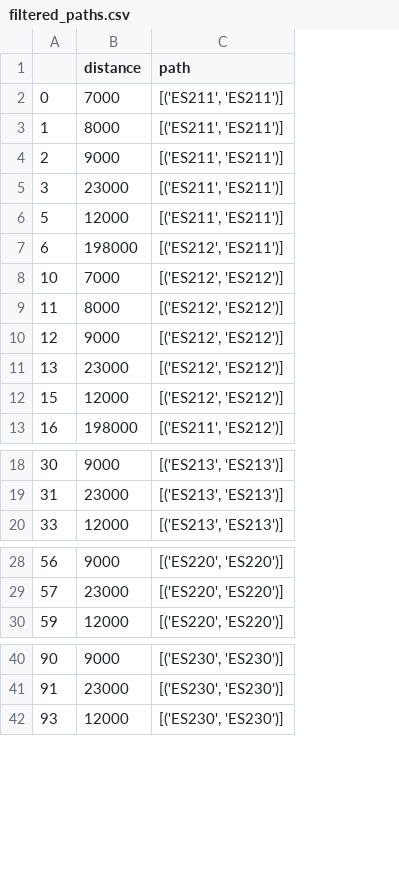
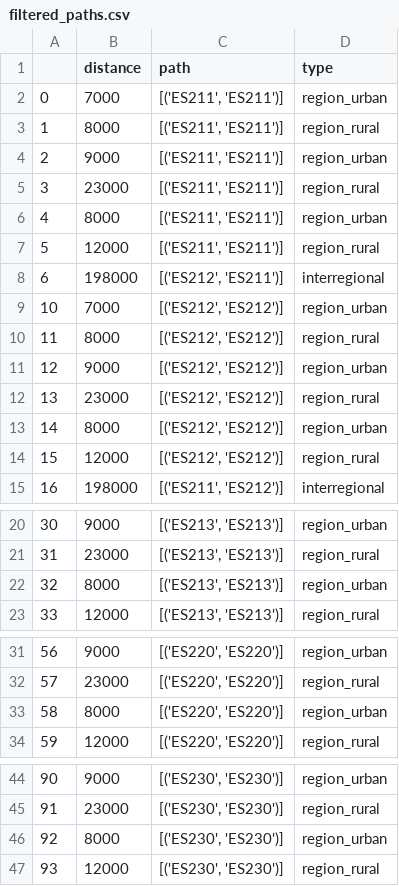
Before and after one commit to antoniamgolab/iDesignRES_transcompmodel, a CSV file: temp_data/filtered_paths.csv, drawn as a sheet; only a part is shown, gaps mark what is left out; addresses are those after the commit; the diff covers the shown part only; the diff names each change by its address in the sheet, - before the commit and + after, or states it on an @@ line.

```diff
--- a/temp_data/filtered_paths.csv
+++ b/temp_data/filtered_paths.csv
+column D (type), rows 2-5: region_urban | region_rural | region_urban | region_rural; rows 7-12: region_rural | interregional | region_urban | region_rural | region_urban | region_rural; rows 14-15: region_rural | interregional; rows 20-21: region_urban | region_rural; row 23: region_rural; rows 31-32: region_urban | region_rural; row 34: region_rural; rows 44-45: region_urban | region_rural; row 47: region_rural
+row 6: 4 | 8000 | [('ES211', 'ES211')] | region_urban
+row 13: 14 | 8000 | [('ES212', 'ES212')] | region_urban
+row 22: 32 | 8000 | [('ES213', 'ES213')] | region_urban
+row 33: 58 | 8000 | [('ES220', 'ES220')] | region_urban
+row 46: 92 | 8000 | [('ES230', 'ES230')] | region_urban
```
Also changed, not shown: 2 added rows elsewhere in this file, 13 other files.
